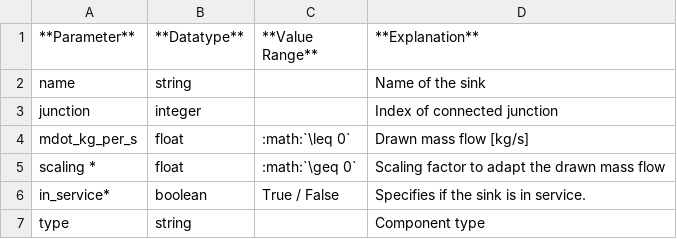
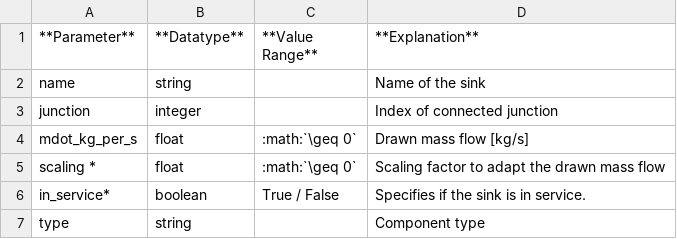
Before and after one commit to e2nIEE/pandapipes, a CSV file: doc/source/components/sink/sink_par.csv, drawn as a sheet.

Commit message:
small doc fix as raised by issue #562

```diff
--- a/doc/source/components/sink/sink_par.csv
+++ b/doc/source/components/sink/sink_par.csv
@@ -3,3 +3,3 @@ name;string;;Name of the sink
 junction;integer;;Index of connected junction
-mdot_kg_per_s;float;:math:`\leq 0`;Drawn mass flow [kg/s]
+mdot_kg_per_s;float;:math:`\geq 0`;Drawn mass flow [kg/s]
 scaling *;float;:math:`\geq 0`;Scaling factor to adapt the drawn mass flow
```
